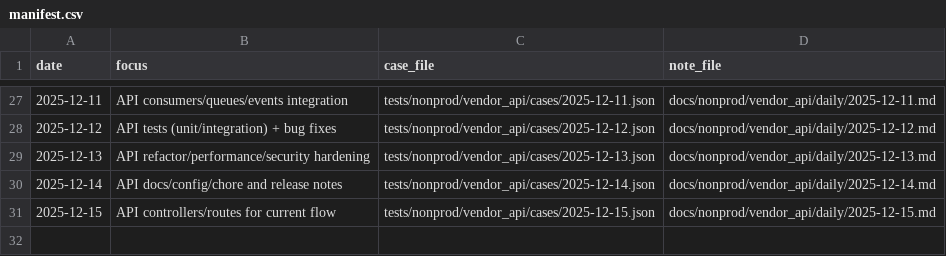
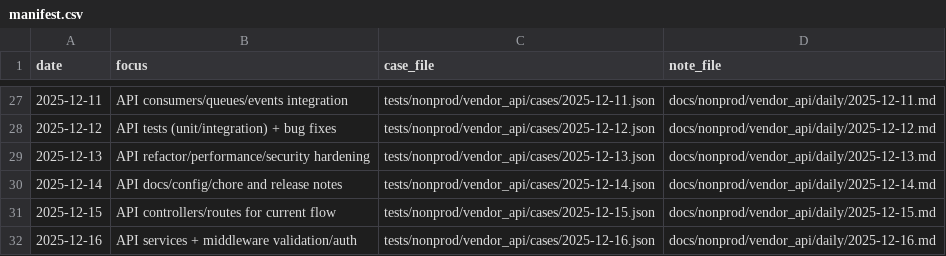
Before and after one commit to TalhaArjumand/aid-api, a CSV file: docs/nonprod/vendor_api/manifest.csv, drawn as a sheet; only a part is shown, gaps mark what is left out.

Commit message:
test(api): add nonprod vendor-api case for 2025-12-16

```diff
--- a/docs/nonprod/vendor_api/manifest.csv
+++ b/docs/nonprod/vendor_api/manifest.csv
@@ -31 +31,2 @@ date,focus,case_file,note_file
 2025-12-15,"API controllers/routes for current flow",tests/nonprod/vendor_api/cases/2025-12-15.json,docs/nonprod/vendor_api/daily/2025-12-15.md
+2025-12-16,"API services + middleware validation/auth",tests/nonprod/vendor_api/cases/2025-12-16.json,docs/nonprod/vendor_api/daily/2025-12-16.md
```
Also changed, not shown: 2 other files.
